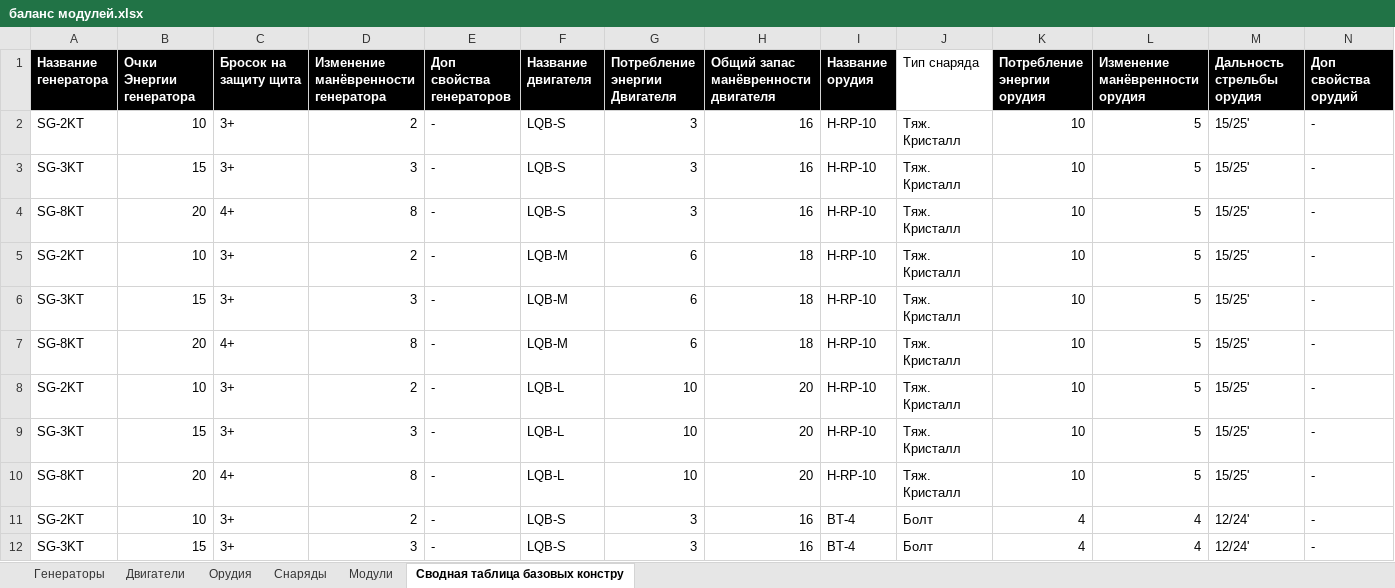
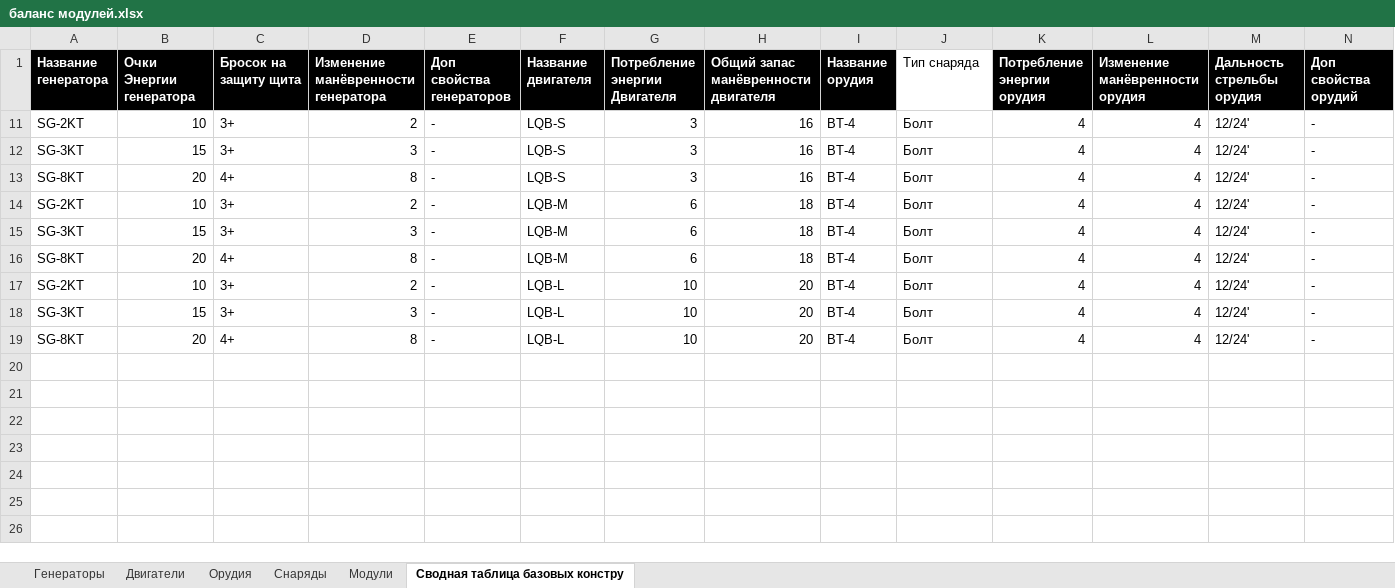
Before and after one commit to BoyVOL/BoyVOL.github.io, an Excel workbook: TabletopWargameProject/V2/баланс модулей.xlsx, sheet Сводная таблица базовых констру, drawn as a sheet; only a part is shown; the shorter side is filled out with more unchanged rows; values as stored, in another font and other column widths than the file's, no borders; charts and pictures not drawn; rows hold the shown columns only; the diff covers the shown part only; the diff names each change by its address in the sheet, - before the commit and + after, or states it on an @@ line.

```diff
--- a/TabletopWargameProject/V2/баланс модулей.xlsx (sheet Сводная таблица базовых констру)
+++ b/TabletopWargameProject/V2/баланс модулей.xlsx (sheet Сводная таблица базовых констру)
-row 2: SG-2KT | 10 | 3+ | 2 | - | LQB-S | 3 | 16 | H-RP-10 | Тяж. Кристалл | 10 | 5 | 15/25' | -
-row 3: SG-3KT | 15 | 3+ | 3 | - | LQB-S | 3 | 16 | H-RP-10 | Тяж. Кристалл | 10 | 5 | 15/25' | -
-row 4: SG-8KT | 20 | 4+ | 8 | - | LQB-S | 3 | 16 | H-RP-10 | Тяж. Кристалл | 10 | 5 | 15/25' | -
-row 5: SG-2KT | 10 | 3+ | 2 | - | LQB-M | 6 | 18 | H-RP-10 | Тяж. Кристалл | 10 | 5 | 15/25' | -
-row 6: SG-3KT | 15 | 3+ | 3 | - | LQB-M | 6 | 18 | H-RP-10 | Тяж. Кристалл | 10 | 5 | 15/25' | -
-row 7: SG-8KT | 20 | 4+ | 8 | - | LQB-M | 6 | 18 | H-RP-10 | Тяж. Кристалл | 10 | 5 | 15/25' | -
-row 8: SG-2KT | 10 | 3+ | 2 | - | LQB-L | 10 | 20 | H-RP-10 | Тяж. Кристалл | 10 | 5 | 15/25' | -
-row 9: SG-3KT | 15 | 3+ | 3 | - | LQB-L | 10 | 20 | H-RP-10 | Тяж. Кристалл | 10 | 5 | 15/25' | -
-row 10: SG-8KT | 20 | 4+ | 8 | - | LQB-L | 10 | 20 | H-RP-10 | Тяж. Кристалл | 10 | 5 | 15/25' | -
```
Also changed, not shown: 27 removed rows and 27 hidden or unhidden rows elsewhere in this sheet, sheet Орудия, sheet Генераторы, sheet Двигатели, hidden cells, 1 other file.
